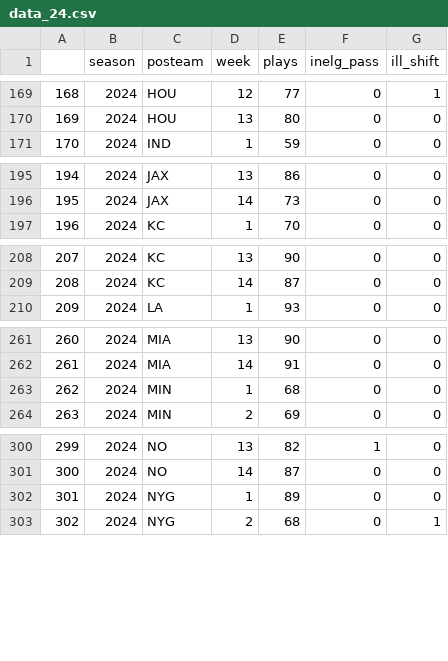
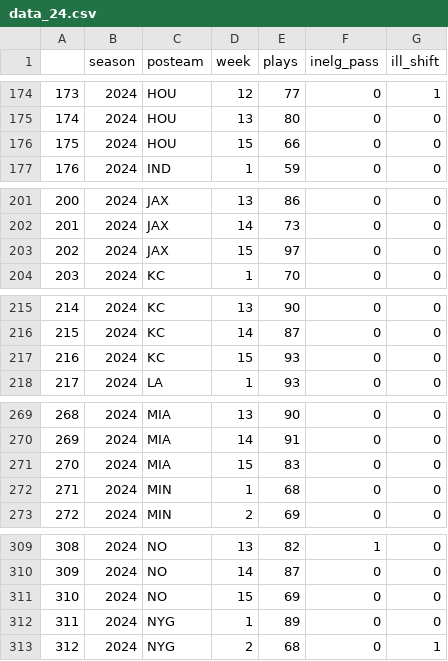
Before and after one commit to Doug-Analytics/Weekly-Shiny-App, a CSV file: data_24.csv, drawn as a sheet; only a part is shown, gaps mark what is left out; the diff covers the shown part only; the diff names each change by its address in the sheet, - before the commit and + after, or states it on an @@ line.

```diff
--- a/data_24.csv
+++ b/data_24.csv
@@ column A renumbered from row 42 down @@
+row 176: 175 | 2024 | HOU | 15 | 66 | 0 | 0
+row 203: 202 | 2024 | JAX | 15 | 97 | 0 | 0
+row 217: 216 | 2024 | KC | 15 | 93 | 0 | 0
+row 271: 270 | 2024 | MIA | 15 | 83 | 0 | 0
+row 311: 310 | 2024 | NO | 15 | 69 | 0 | 0
```
Also changed, not shown: 9 added rows and 1 edited cell elsewhere in this file, 6 other files.
